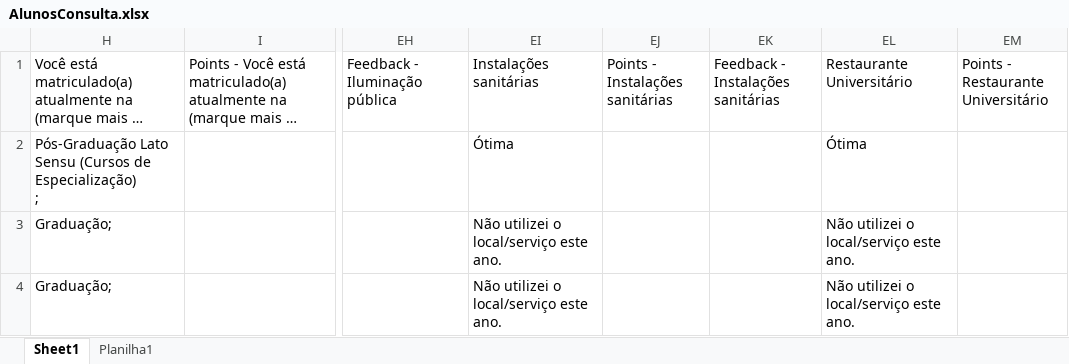
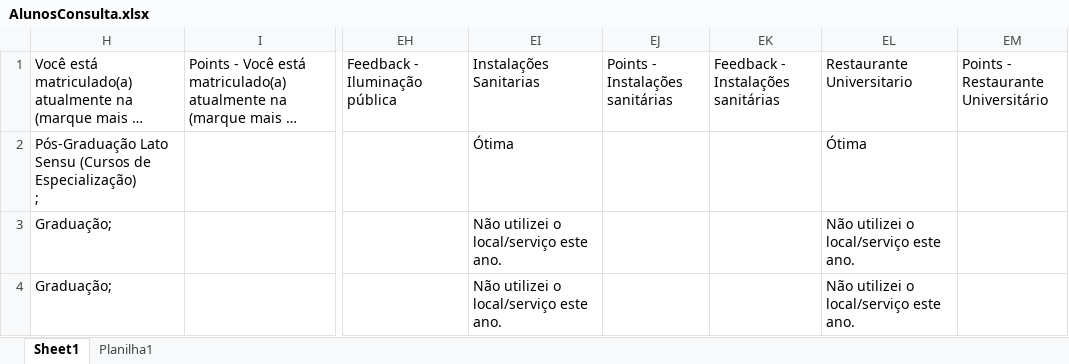
Before and after one commit to igorcic/Rpibic, an Excel workbook: AlunosConsulta.xlsx, sheet Sheet1, drawn as a sheet; only a part is shown, gaps mark what is left out; long unchanged cells end in …; values as stored, in another font and other column widths than the file's, no borders; table styles not drawn; ↵ is a line break in a cell; the diff names each change by its address in the sheet, - before the commit and + after, or states it on an @@ line.

Commit message:
Adicionado Restaurante universitario e Ru - Alunos

```diff
--- a/AlunosConsulta.xlsx (sheet Sheet1)
+++ b/AlunosConsulta.xlsx (sheet Sheet1)
-EI1: Instalações ↵ sanitárias
+EI1: Instalações Sanitarias
-EL1: Restaurante ↵ Universitário
+EL1: Restaurante Universitario
```
Also changed, not shown: 1 other file.
